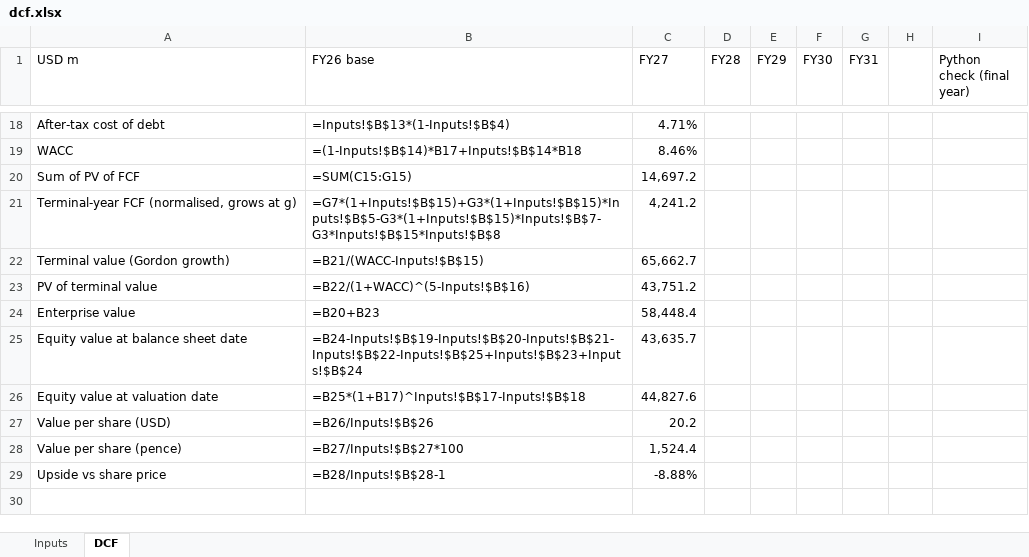
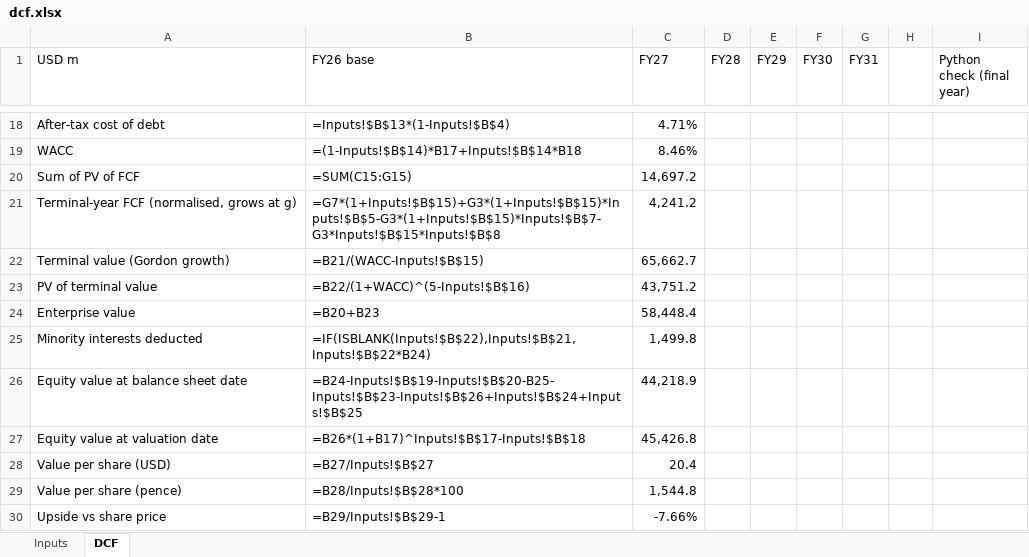
Before and after one commit to amandalombardo/AI-Equity-Research-, an Excel workbook: runs/DGE/2026-10-12/valuation/dcf.xlsx, sheet DCF, drawn as a sheet; only a part is shown, gaps mark what is left out; values as stored, in another font and other column widths than the file's, no borders; formulas without a stored value are shown as written; addresses are those after the commit; the diff names each change by its address in the sheet, - before the commit and + after, or states it on an @@ line.

```diff
--- a/runs/DGE/2026-10-12/valuation/dcf.xlsx (sheet DCF)
+++ b/runs/DGE/2026-10-12/valuation/dcf.xlsx (sheet DCF)
+row 25: Minority interests deducted | =IF(ISBLANK(Inputs!$B$22),Inputs!$B$21,Inputs!$B$22*B24) | 1,499.8
-B26 (FY26 base): =B24-Inputs!$B$19-Inputs!$B$20-Inputs!$B$21-Inputs!$B$22-Inputs!$B$25+Inputs!$B$23+Inputs!$B$24
+B26 (FY26 base): =B24-Inputs!$B$19-Inputs!$B$20-B25-Inputs!$B$23-Inputs!$B$26+Inputs!$B$24+Inputs!$B$25
-C26 (FY27): 43,635.7
+C26 (FY27): 44,218.9
-B27 (FY26 base): =B25*(1+B17)^Inputs!$B$17-Inputs!$B$18
+B27 (FY26 base): =B26*(1+B17)^Inputs!$B$17-Inputs!$B$18
-C27 (FY27): 44,827.6
+C27 (FY27): 45,426.8
-B28 (FY26 base): =B26/Inputs!$B$26
+B28 (FY26 base): =B27/Inputs!$B$27
-C28 (FY27): 20.2
+C28 (FY27): 20.4
-B29 (FY26 base): =B27/Inputs!$B$27*100
+B29 (FY26 base): =B28/Inputs!$B$28*100
-C29 (FY27): 1,524.4
+C29 (FY27): 1,544.8
-B30 (FY26 base): =B28/Inputs!$B$28-1
+B30 (FY26 base): =B29/Inputs!$B$29-1
-C30 (FY27): -8.88%
+C30 (FY27): -7.66%
```
Also changed, not shown: sheet Inputs, 7 other files.
